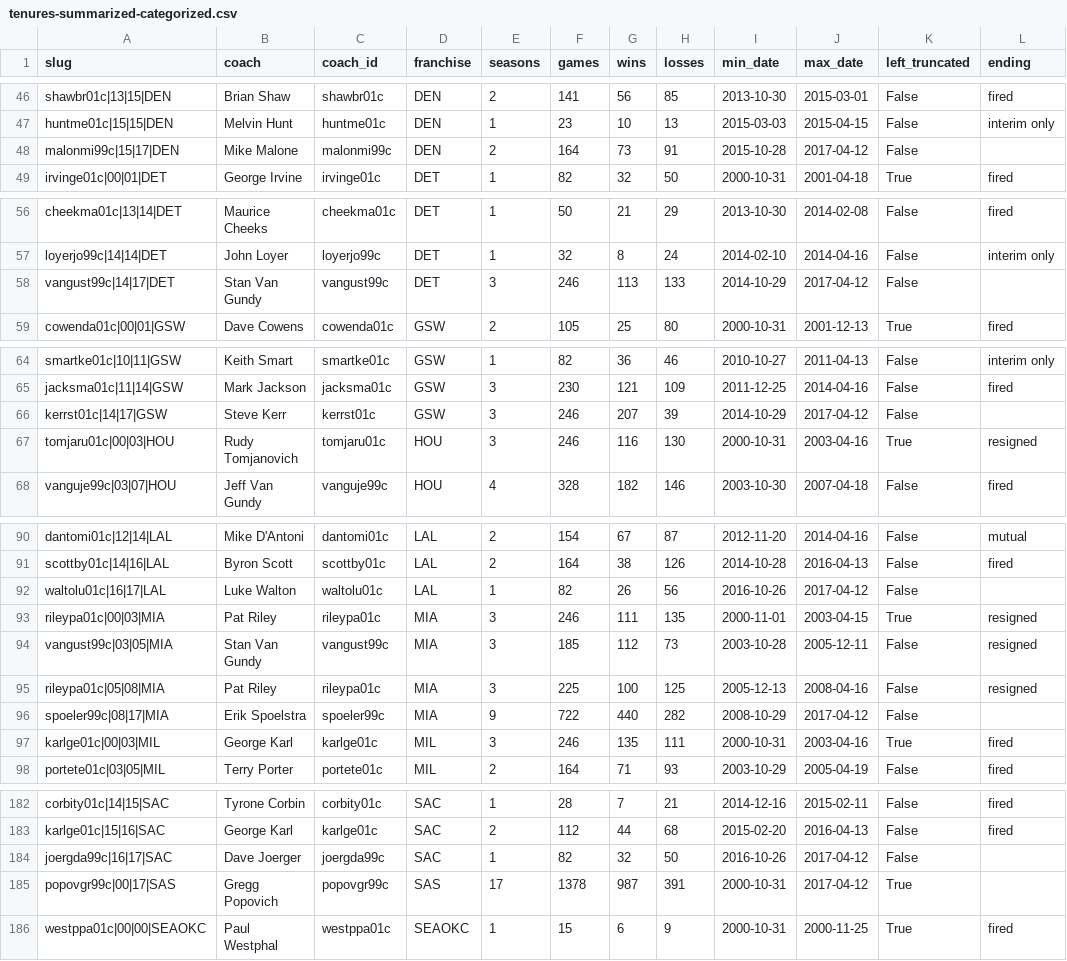
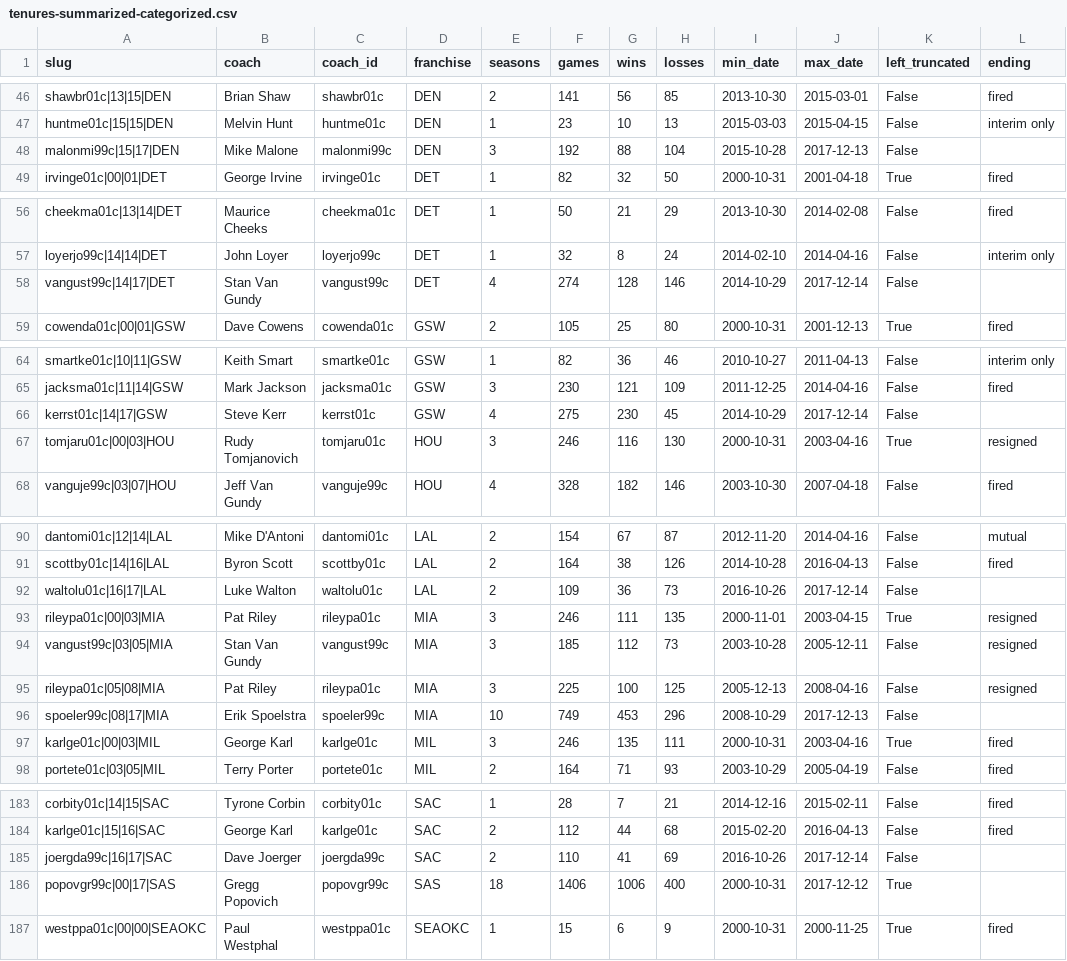
Before and after one commit to ryanvmenezes/coaching-survival, a CSV file: nba/categorized/tenures-summarized-categorized.csv, drawn as a sheet; only a part is shown, gaps mark what is left out; the diff covers the shown part only.

```diff
--- a/nba/categorized/tenures-summarized-categorized.csv
+++ b/nba/categorized/tenures-summarized-categorized.csv
@@ -47,3 +47,3 @@ shawbr01c|13|15|DEN,Brian Shaw,shawbr01c,DEN,2,141,56,85,2013-10-30,2015-03-01,F
 huntme01c|15|15|DEN,Melvin Hunt,huntme01c,DEN,1,23,10,13,2015-03-03,2015-04-15,False,interim only
-malonmi99c|15|17|DEN,Mike Malone,malonmi99c,DEN,2,164,73,91,2015-10-28,2017-04-12,False,
+malonmi99c|15|17|DEN,Mike Malone,malonmi99c,DEN,3,192,88,104,2015-10-28,2017-12-13,False,
 irvinge01c|00|01|DET,George Irvine,irvinge01c,DET,1,82,32,50,2000-10-31,2001-04-18,True,fired
@@ -57,3 +57,3 @@ cheekma01c|13|14|DET,Maurice Cheeks,cheekma01c,DET,1,50,21,29,2013-10-30,2014-02
 loyerjo99c|14|14|DET,John Loyer,loyerjo99c,DET,1,32,8,24,2014-02-10,2014-04-16,False,interim only
-vangust99c|14|17|DET,Stan Van Gundy,vangust99c,DET,3,246,113,133,2014-10-29,2017-04-12,False,
+vangust99c|14|17|DET,Stan Van Gundy,vangust99c,DET,4,274,128,146,2014-10-29,2017-12-14,False,
 cowenda01c|00|01|GSW,Dave Cowens,cowenda01c,GSW,2,105,25,80,2000-10-31,2001-12-13,True,fired
@@ -65,3 +65,3 @@ smartke01c|10|11|GSW,Keith Smart,smartke01c,GSW,1,82,36,46,2010-10-27,2011-04-13
 jacksma01c|11|14|GSW,Mark Jackson,jacksma01c,GSW,3,230,121,109,2011-12-25,2014-04-16,False,fired
-kerrst01c|14|17|GSW,Steve Kerr,kerrst01c,GSW,3,246,207,39,2014-10-29,2017-04-12,False,
+kerrst01c|14|17|GSW,Steve Kerr,kerrst01c,GSW,4,275,230,45,2014-10-29,2017-12-14,False,
 tomjaru01c|00|03|HOU,Rudy Tomjanovich,tomjaru01c,HOU,3,246,116,130,2000-10-31,2003-04-16,True,resigned
@@ -91,3 +91,3 @@ dantomi01c|12|14|LAL,Mike D'Antoni,dantomi01c,LAL,2,154,67,87,2012-11-20,2014-04
 scottby01c|14|16|LAL,Byron Scott,scottby01c,LAL,2,164,38,126,2014-10-28,2016-04-13,False,fired
-waltolu01c|16|17|LAL,Luke Walton,waltolu01c,LAL,1,82,26,56,2016-10-26,2017-04-12,False,
+waltolu01c|16|17|LAL,Luke Walton,waltolu01c,LAL,2,109,36,73,2016-10-26,2017-12-14,False,
 rileypa01c|00|03|MIA,Pat Riley,rileypa01c,MIA,3,246,111,135,2000-11-01,2003-04-15,True,resigned
@@ -95,3 +95,3 @@ vangust99c|03|05|MIA,Stan Van Gundy,vangust99c,MIA,3,185,112,73,2003-10-28,2005-
 rileypa01c|05|08|MIA,Pat Riley,rileypa01c,MIA,3,225,100,125,2005-12-13,2008-04-16,False,resigned
-spoeler99c|08|17|MIA,Erik Spoelstra,spoeler99c,MIA,9,722,440,282,2008-10-29,2017-04-12,False,
+spoeler99c|08|17|MIA,Erik Spoelstra,spoeler99c,MIA,10,749,453,296,2008-10-29,2017-12-13,False,
 karlge01c|00|03|MIL,George Karl,karlge01c,MIL,3,246,135,111,2000-10-31,2003-04-16,True,fired
@@ -183,4 +184,4 @@ corbity01c|14|15|SAC,Tyrone Corbin,corbity01c,SAC,1,28,7,21,2014-12-16,2015-02-1
 karlge01c|15|16|SAC,George Karl,karlge01c,SAC,2,112,44,68,2015-02-20,2016-04-13,False,fired
-joergda99c|16|17|SAC,Dave Joerger,joergda99c,SAC,1,82,32,50,2016-10-26,2017-04-12,False,
-popovgr99c|00|17|SAS,Gregg Popovich,popovgr99c,SAS,17,1378,987,391,2000-10-31,2017-04-12,True,
+joergda99c|16|17|SAC,Dave Joerger,joergda99c,SAC,2,110,41,69,2016-10-26,2017-12-14,False,
+popovgr99c|00|17|SAS,Gregg Popovich,popovgr99c,SAS,18,1406,1006,400,2000-10-31,2017-12-12,True,
 westppa01c|00|00|SEAOKC,Paul Westphal,westppa01c,SEAOKC,1,15,6,9,2000-10-31,2000-11-25,True,fired
```
Also changed, not shown: 2 added rows and 116 edited cells elsewhere in this file, nba/categorized/coach-list-poc.csv, nba/data/coach-list.csv, 26 other files.
